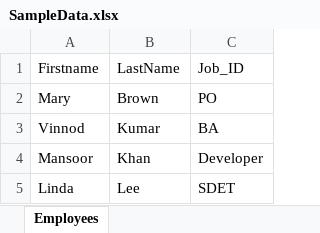
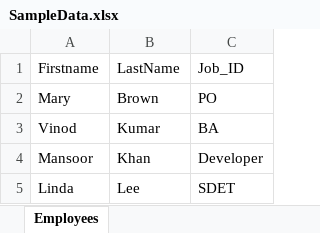
Before and after one commit to Almendovic/cydeo-cucmber-junit, an Excel workbook: SampleData.xlsx, sheet Employees, drawn as a sheet; values as stored, in another font and other column widths than the file's, no borders; the diff names each change by its address in the sheet, - before the commit and + after, or states it on an @@ line.

```diff
--- a/SampleData.xlsx (sheet Employees)
+++ b/SampleData.xlsx (sheet Employees)
-A3: Vinnod
+A3: Vinod
```
Also changed, not shown: 4 other files.
